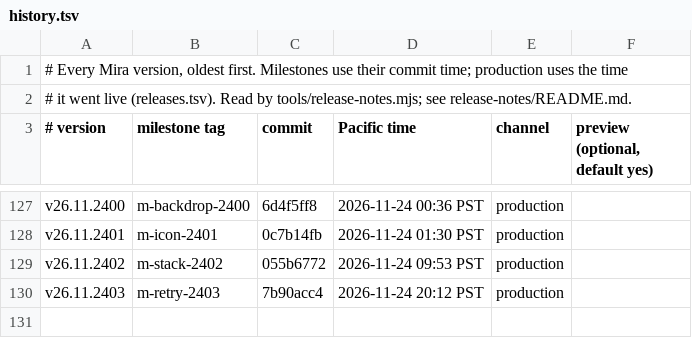
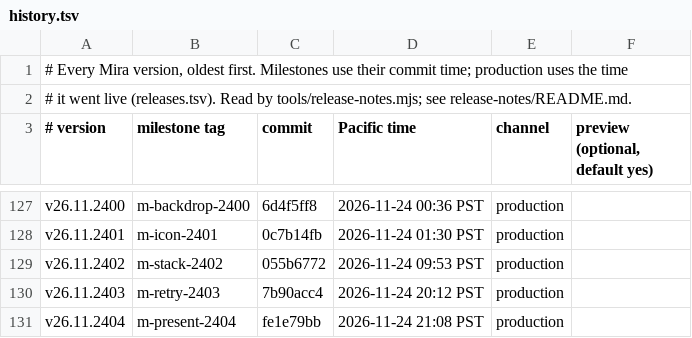
Before and after one commit to terran-labs/syn3h, a TSV file: release-notes/history.tsv, drawn as a sheet; only a part is shown, gaps mark what is left out.

```diff
--- a/release-notes/history.tsv
+++ b/release-notes/history.tsv
@@ -130 +130,2 @@ v26.11.2402	m-stack-2402	055b6772	2026-11-24 09:53 PST	production
 v26.11.2403	m-retry-2403	7b90acc4	2026-11-24 20:12 PST	production
+v26.11.2404	m-present-2404	fe1e79bb	2026-11-24 21:08 PST	production
```
Also changed, not shown: 3 other files.
